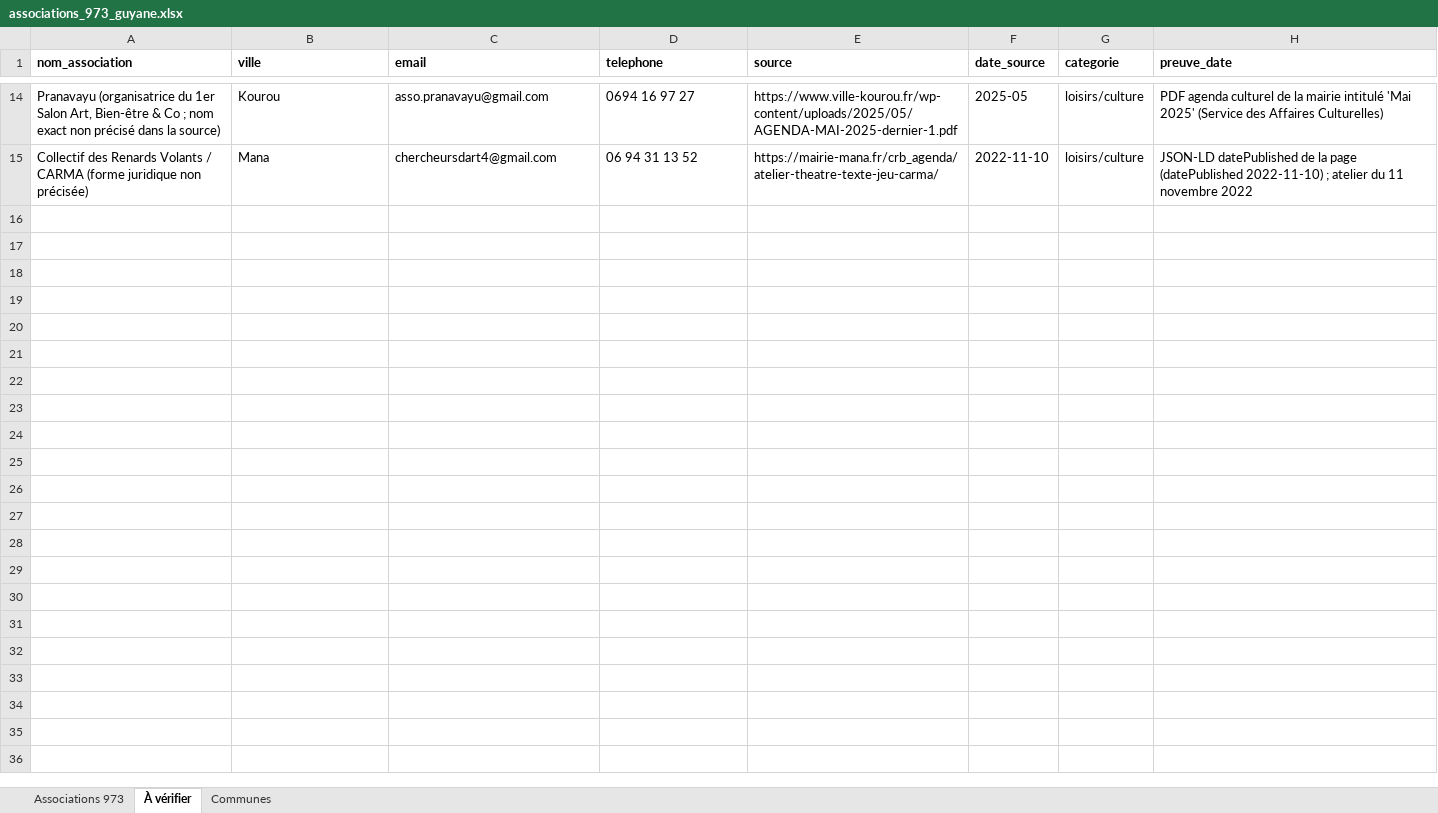
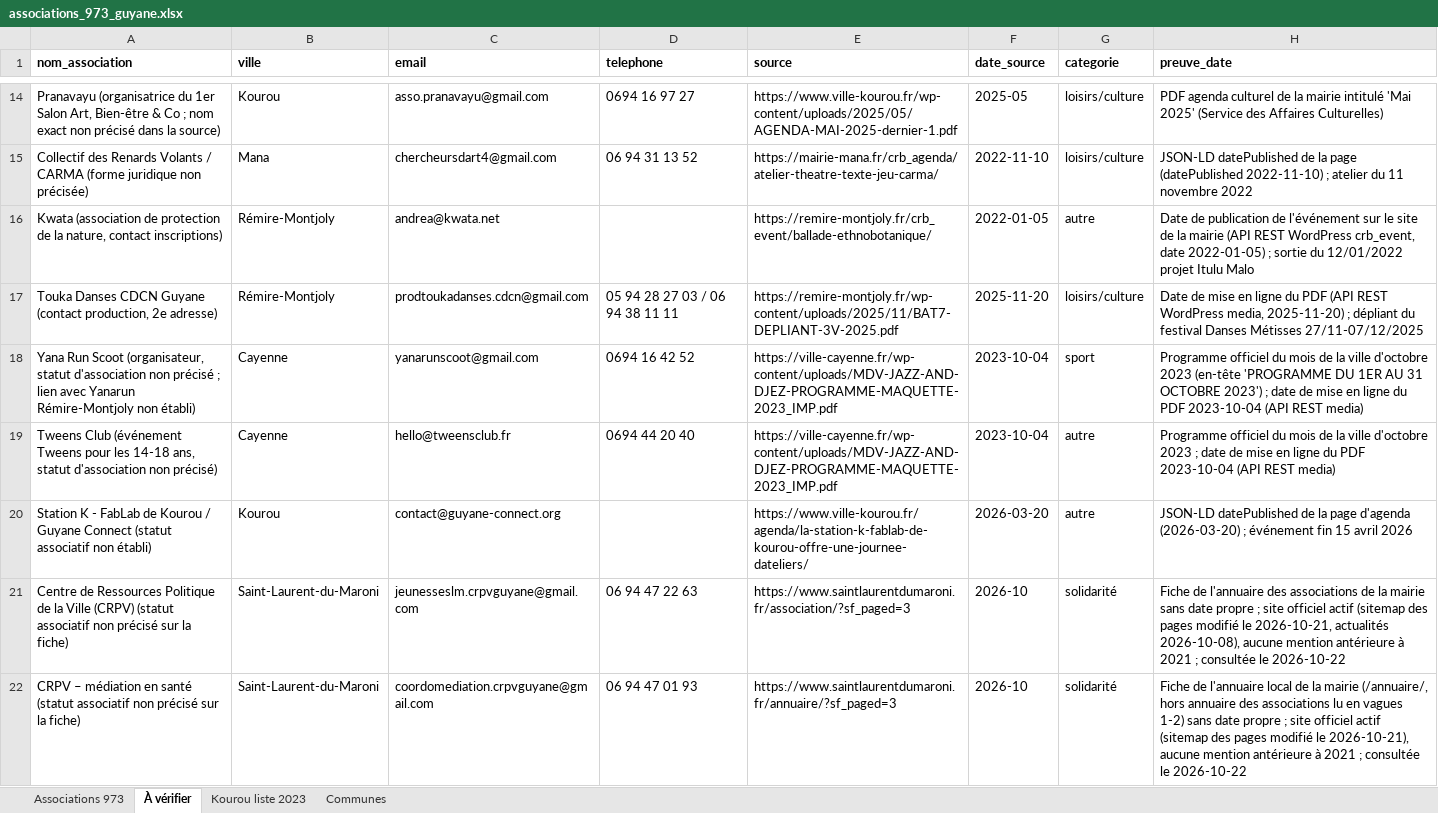
Before and after one commit to kevincarre13a-ops/assovisible, an Excel workbook: associations_973_guyane.xlsx, sheet À vérifier, drawn as a sheet; only a part is shown, gaps mark what is left out; values as stored, in another font and other column widths than the file's, no borders; the diff covers the shown part only; the diff names each change by its address in the sheet, - before the commit and + after, or states it on an @@ line.

```diff
--- a/associations_973_guyane.xlsx (sheet À vérifier)
+++ b/associations_973_guyane.xlsx (sheet À vérifier)
+sheet tab: Kourou liste 2023
+row 16: Kwata (association de protection de la nature, contact inscriptions) | Rémire-Montjoly | andrea@kwata.net |  | https://remire-montjoly.fr/crb_event/ballade-ethnobotanique/ | 2022-01-05 | autre | Date de publication de l'événement sur le site de la mairie (API REST WordPress crb_event, date 2022-01-05) ; sortie du 12/01/2022 projet Itulu Malo
+row 17: Touka Danses CDCN Guyane (contact production, 2e adresse) | Rémire-Montjoly | prodtoukadanses.cdcn@gmail.com | 05 94 28 27 03 / 06 94 38 11 11 | https://remire-montjoly.fr/wp-content/uploads/2025/11/BAT7-DEPLIANT-3V-2025.pdf | 2025-11-20 | loisirs/culture | Date de mise en ligne du PDF (API REST WordPress media, 2025-11-20) ; dépliant du festival Danses Métisses 27/11-07/12/2025
+row 18: Yana Run Scoot (organisateur, statut d'association non précisé ; lien avec Yanarun Rémire-Montjoly non établi) | Cayenne | yanarunscoot@gmail.com | 0694 16 42 52 | https://ville-cayenne.fr/wp-content/uploads/MDV-JAZZ-AND-DJEZ-PROGRAMME-MAQUETTE-2023_IMP.pdf | 2023-10-04 | sport | Programme officiel du mois de la ville d'octobre 2023 (en-tête 'PROGRAMME DU 1ER AU 31 OCTOBRE 2023') ; date de mise en ligne du PDF 2023-10-04 (API REST media)
+row 19: Tweens Club (événement Tweens pour les 14-18 ans, statut d'association non précisé) | Cayenne | hello@tweensclub.fr | 0694 44 20 40 | https://ville-cayenne.fr/wp-content/uploads/MDV-JAZZ-AND-DJEZ-PROGRAMME-MAQUETTE-2023_IMP.pdf | 2023-10-04 | autre | Programme officiel du mois de la ville d'octobre 2023 ; date de mise en ligne du PDF 2023-10-04 (API REST media)
+row 20: Station K - FabLab de Kourou / Guyane Connect (statut associatif non établi) | Kourou | contact@guyane-connect.org |  | https://www.ville-kourou.fr/agenda/la-station-k-fablab-de-kourou-offre-une-journee-dateliers/ | 2026-03-20 | autre | JSON-LD datePublished de la page d'agenda (2026-03-20) ; événement fin 15 avril 2026
+row 21: Centre de Ressources Politique de la Ville (CRPV) (statut associatif non précisé sur la fiche) | Saint-Laurent-du-Maroni | jeunesseslm.crpvguyane@gmail.com | 06 94 47 22 63 | https://www.saintlaurentdumaroni.fr/association/?sf_paged=3 | 2026-10 | solidarité | Fiche de l'annuaire des associations de la mairie sans date propre ; site officiel actif (sitemap des pages modifié le 2026-10-21, actualités 2026-10-08), aucune mention antérieure à 2021 ; consultée le 2026-10-22
+row 22: CRPV – médiation en santé (statut associatif non précisé sur la fiche) | Saint-Laurent-du-Maroni | coordomediation.crpvguyane@gmail.com | 06 94 47 01 93 | https://www.saintlaurentdumaroni.fr/annuaire/?sf_paged=3 | 2026-10 | solidarité | Fiche de l'annuaire local de la mairie (/annuaire/, hors annuaire des associations lu en vagues 1-2) sans date propre ; site officiel actif (sitemap des pages modifié le 2026-10-21), aucune mention antérieure à 2021 ; consultée le 2026-10-22
```
Also changed, not shown: 6 added rows elsewhere in this sheet, sheet Associations 973, sheet Communes.
